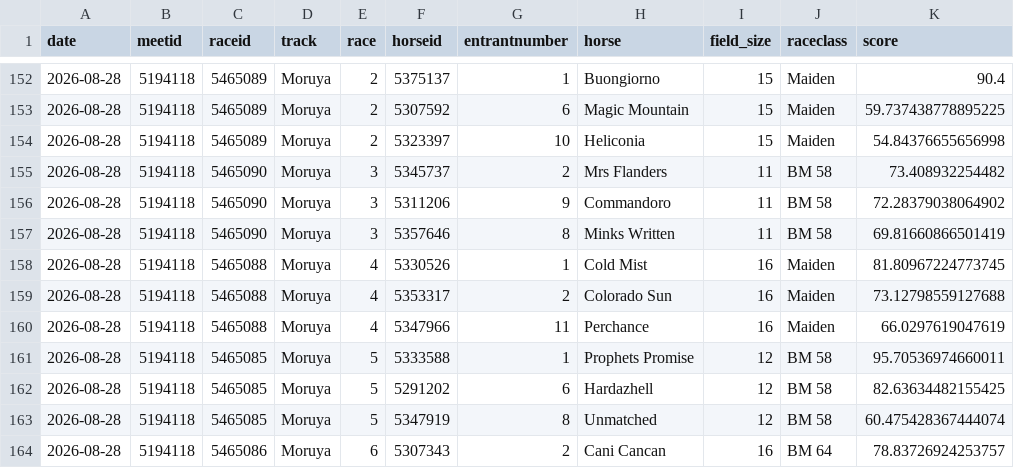
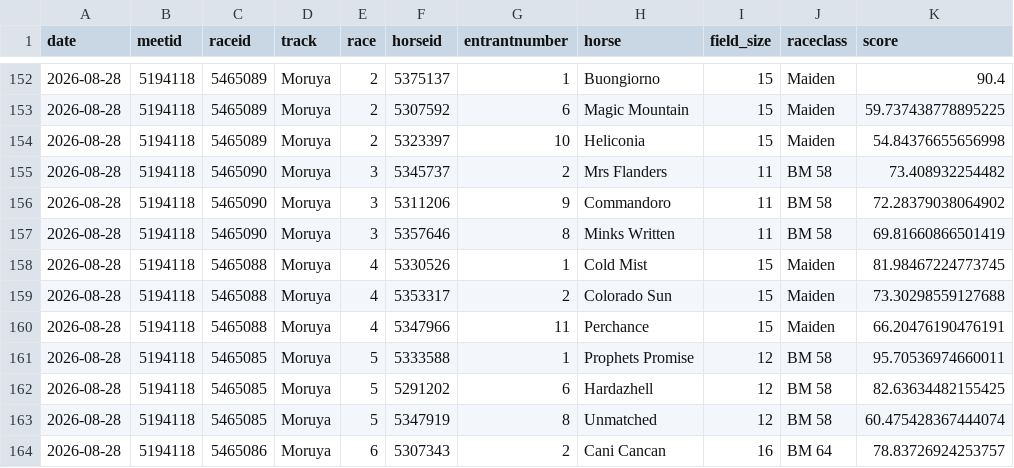
Before and after one commit to danielcappello/trackVision, a CSV file: race_ratings.csv, drawn as a sheet; only a part is shown, gaps mark what is left out.

```diff
--- a/race_ratings.csv
+++ b/race_ratings.csv
@@ -157,5 +157,5 @@ date,meetid,raceid,track,race,horseid,entrantnumber,horse,field_size,raceclass,s
 2026-08-28,5194118,5465090,Moruya,3,5357646,8,Minks Written,11,BM 58,69.81660866501419
-2026-08-28,5194118,5465088,Moruya,4,5330526,1,Cold Mist,16,Maiden,81.80967224773745
-2026-08-28,5194118,5465088,Moruya,4,5353317,2,Colorado Sun,16,Maiden,73.12798559127688
-2026-08-28,5194118,5465088,Moruya,4,5347966,11,Perchance,16,Maiden,66.0297619047619
+2026-08-28,5194118,5465088,Moruya,4,5330526,1,Cold Mist,15,Maiden,81.98467224773745
+2026-08-28,5194118,5465088,Moruya,4,5353317,2,Colorado Sun,15,Maiden,73.30298559127688
+2026-08-28,5194118,5465088,Moruya,4,5347966,11,Perchance,15,Maiden,66.20476190476191
 2026-08-28,5194118,5465085,Moruya,5,5333588,1,Prophets Promise,12,BM 58,95.70536974660011
```
Also changed, not shown: 1 other file.
